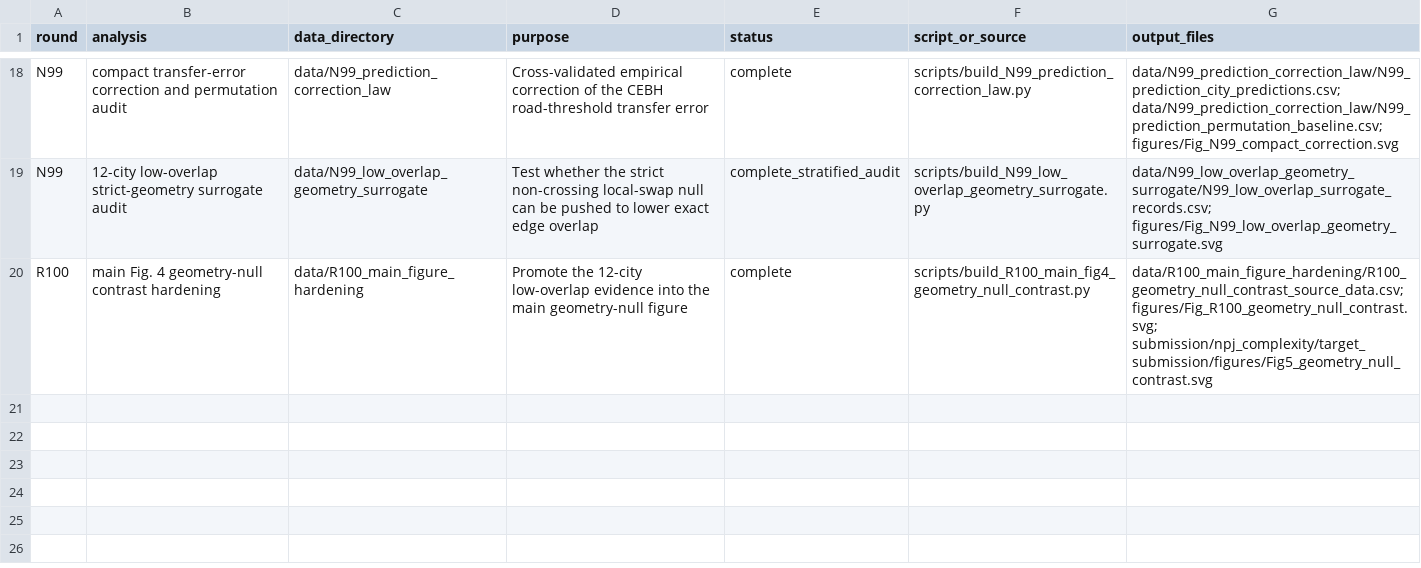
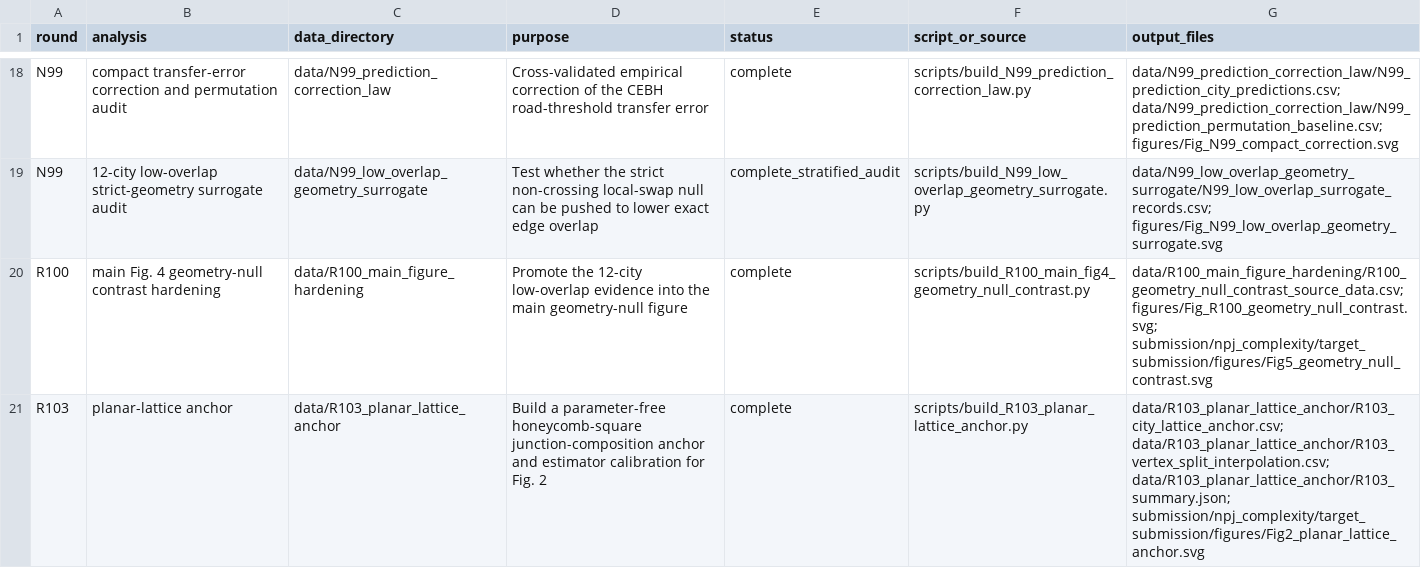
Before and after one commit to Johnsonlijian/2026-globalinfra-percolation-repro, a CSV file: run_manifest.csv, drawn as a sheet; only a part is shown, gaps mark what is left out.

```diff
--- a/run_manifest.csv
+++ b/run_manifest.csv
@@ -20 +20,2 @@ N99,12-city low-overlap strict-geometry surrogate audit,data/N99_low_overlap_geo
 R100,main Fig. 4 geometry-null contrast hardening,data/R100_main_figure_hardening,Promote the 12-city low-overlap evidence into the main geometry-null figure,complete,scripts/build_R100_main_fig4_geometry_null_contrast.py,data/R100_main_figure_hardening/R100_geometry_null_contrast_source_data.csv; figures/Fig_R100_geometry_null_contrast.svg; submission/npj_complexity/target_submission/figures/Fig5_geometry_null_contrast.svg
+R103,planar-lattice anchor,data/R103_planar_lattice_anchor,Build a parameter-free honeycomb-square junction-composition anchor and estimator calibration for Fig. 2,complete,scripts/build_R103_planar_lattice_anchor.py,data/R103_planar_lattice_anchor/R103_city_lattice_anchor.csv; data/R103_planar_lattice_anchor/R103_vertex_split_interpolation.csv; data/R103_planar_lattice_anchor/R103_summary.json; submission/npj_complexity/target_submission/figures/Fig2_planar_lattice_anchor.svg
```
Also changed, not shown: source_data/Supplementary_Data_2_column_dictionary.csv, source_data/Supplementary_Data_3_claim_to_table_map.csv, 7 other files.
